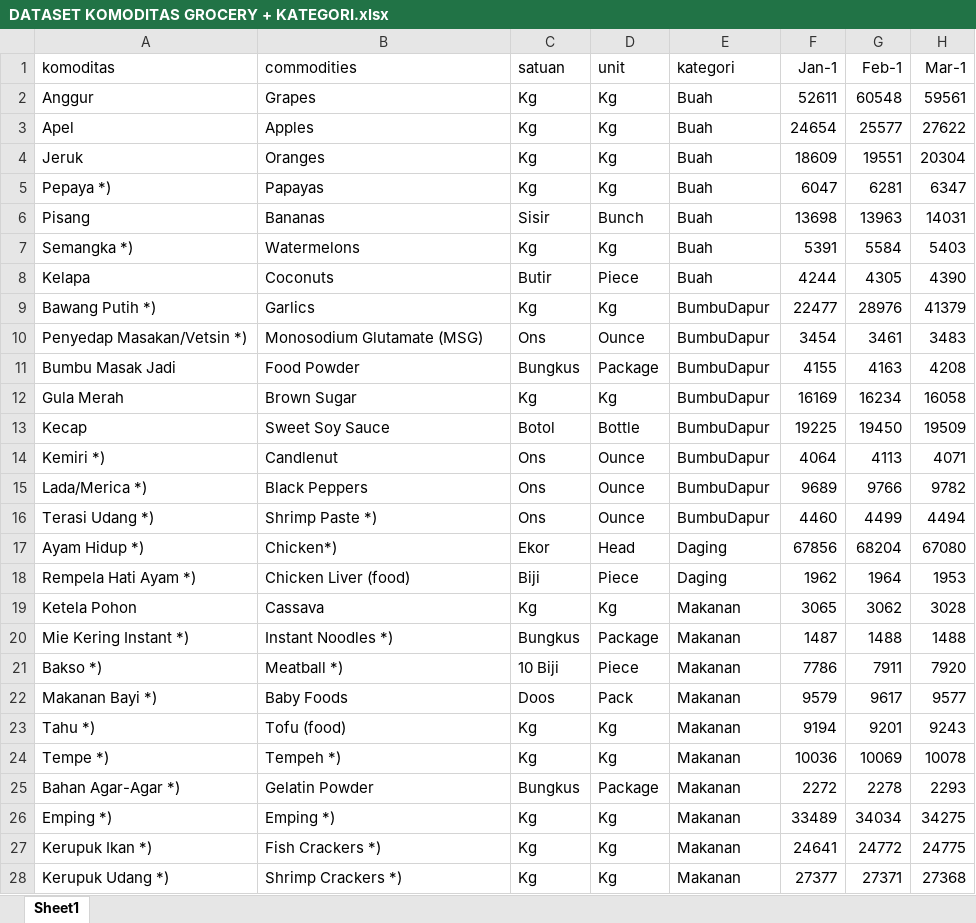
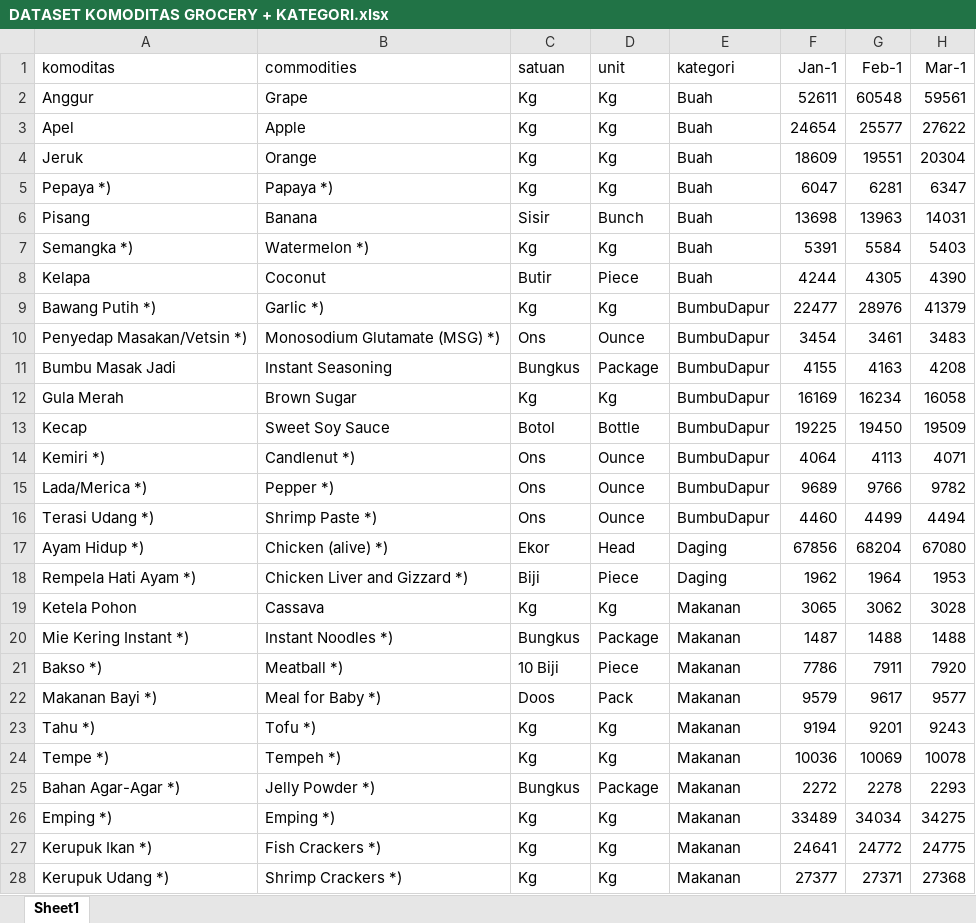
Before and after one commit to Willy030125/CapstoneTVLK, an Excel workbook: DATASET KOMODITAS GROCERY + KATEGORI.xlsx, sheet Sheet1, drawn as a sheet; only a part is shown; values as stored, in another font and other column widths than the file's, no borders; the diff covers the shown part only; the diff names each change by its address in the sheet, - before the commit and + after, or states it on an @@ line.

```diff
--- a/DATASET KOMODITAS GROCERY + KATEGORI.xlsx (sheet Sheet1)
+++ b/DATASET KOMODITAS GROCERY + KATEGORI.xlsx (sheet Sheet1)
-B2: Grapes
+B2: Grape
-B3: Apples
+B3: Apple
-B4: Oranges
+B4: Orange
-B5: Papayas
+B5: Papaya *)
-B6: Bananas
+B6: Banana
-B7: Watermelons
+B7: Watermelon *)
-B8: Coconuts
+B8: Coconut
-B9: Garlics
+B9: Garlic *)
-B10: Monosodium Glutamate (MSG)
+B10: Monosodium Glutamate (MSG) *)
-B11: Food Powder
+B11: Instant Seasoning
-B14: Candlenut
+B14: Candlenut *)
-B15: Black Peppers
+B15: Pepper *)
-B17: Chicken*)
+B17: Chicken (alive) *)
-B18: Chicken Liver (food)
+B18: Chicken Liver and Gizzard *)
-B22: Baby Foods
+B22: Meal for Baby *)
-B23: Tofu (food)
+B23: Tofu *)
-B25: Gelatin Powder
+B25: Jelly Powder *)
```
Also changed, not shown: 2 added rows, 2 removed rows and 144 edited cells elsewhere in this sheet, 1 other file.
